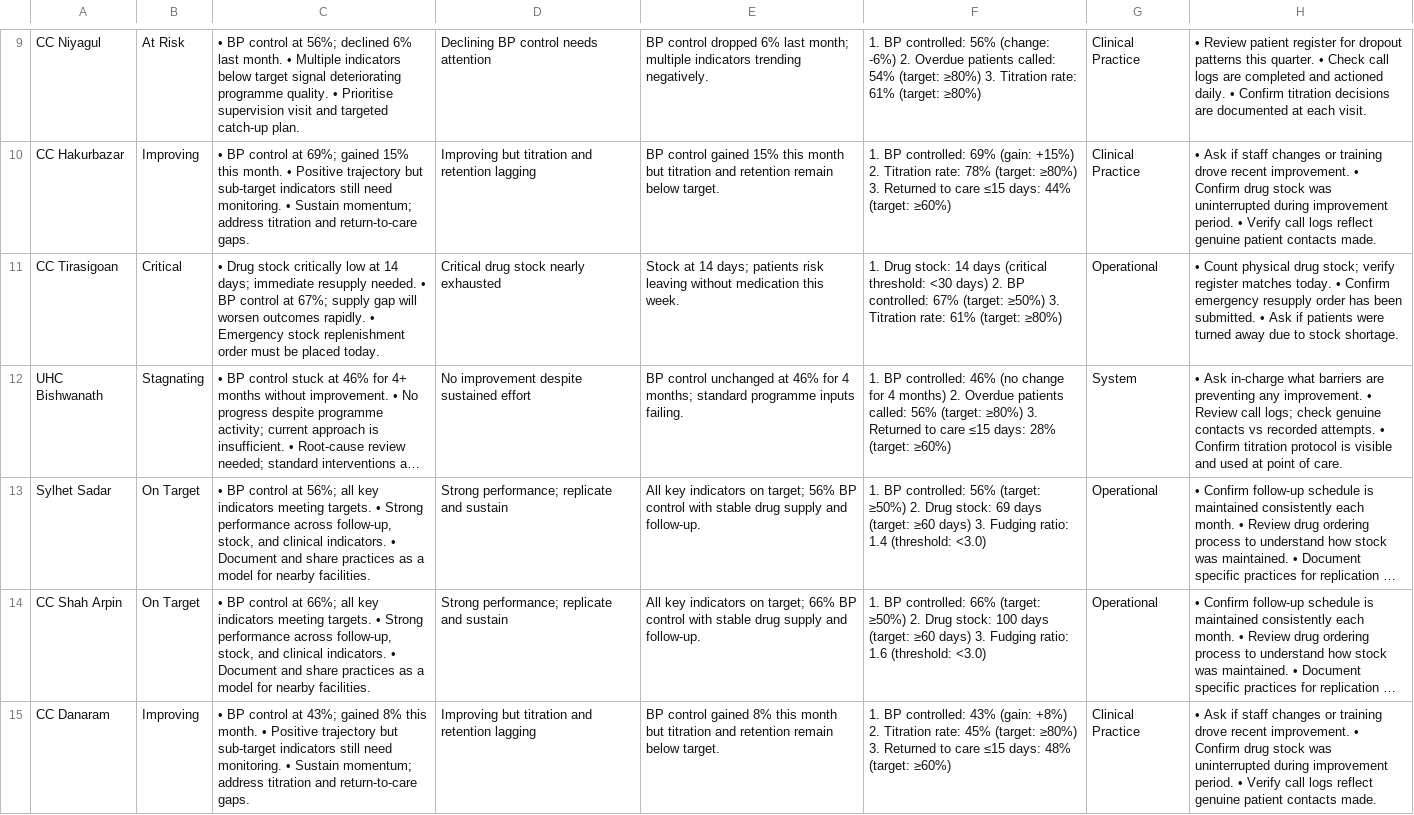
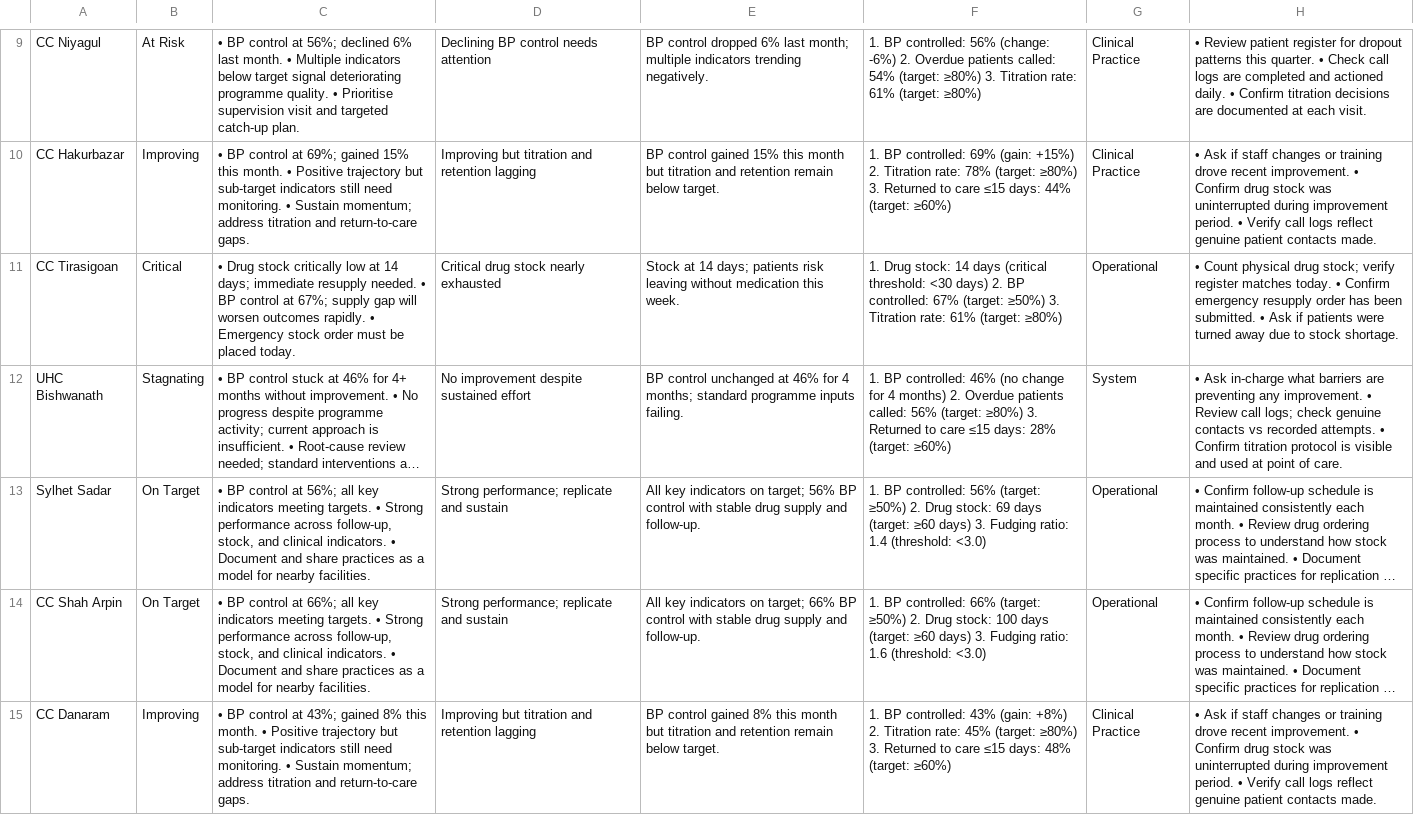
Before and after one commit to simpledotorg/supportive-qi-ai-prototype, a TSV file: data.tsv, drawn as a sheet; only a part is shown, gaps mark what is left out; long unchanged cells end in …; the diff covers the shown part only; the diff names each change by its address in the sheet, - before the commit and + after, or states it on an @@ line.

Commit message:
Updates

```diff
--- a/data.tsv
+++ b/data.tsv
-C11: …Emergency stock replenishment order must…
+C11: …Emergency stock order must…
```
Also changed, not shown: 2 edited cells elsewhere in this file.
